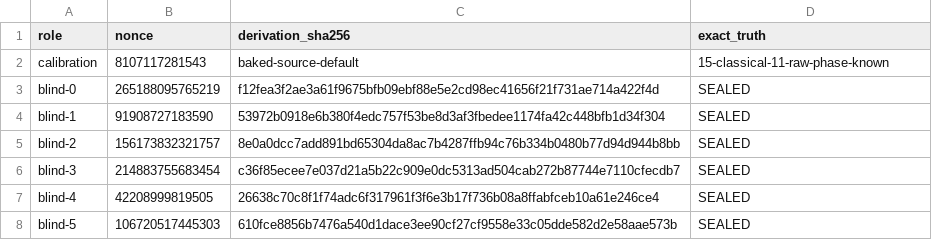
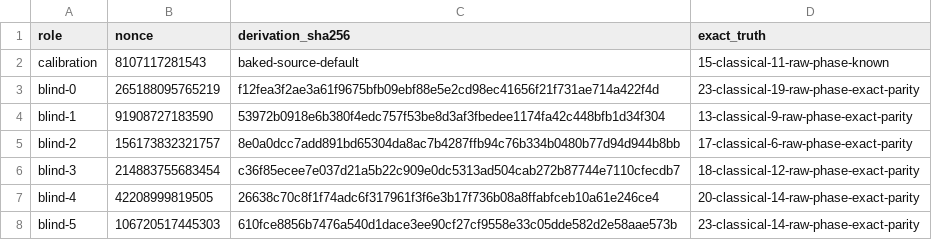
Before and after one commit to odinfree/ecdsafail-challenge, a TSV file: predictor/6752417-assessment/exact-postfilter-fixtures.tsv, drawn as a sheet.

Commit message:
qualify exact q1266 CPU postfilter

```diff
--- a/predictor/6752417-assessment/exact-postfilter-fixtures.tsv
+++ b/predictor/6752417-assessment/exact-postfilter-fixtures.tsv
@@ -2,7 +2,7 @@ role	nonce	derivation_sha256	exact_truth
 calibration	8107117281543	baked-source-default	15-classical-11-raw-phase-known
-blind-0	265188095765219	f12fea3f2ae3a61f9675bfb09ebf88e5e2cd98ec41656f21f731ae714a422f4d	SEALED
-blind-1	91908727183590	53972b0918e6b380f4edc757f53be8d3af3fbedee1174fa42c448bfb1d34f304	SEALED
-blind-2	156173832321757	8e0a0dcc7add891bd65304da8ac7b4287ffb94c76b334b0480b77d94d944b8bb	SEALED
-blind-3	214883755683454	c36f85ecee7e037d21a5b22c909e0dc5313ad504cab272b87744e7110cfecdb7	SEALED
-blind-4	42208999819505	26638c70c8f1f74adc6f317961f3f6e3b17f736b08a8ffabfceb10a61e246ce4	SEALED
-blind-5	106720517445303	610fce8856b7476a540d1dace3ee90cf27cf9558e33c05dde582d2e58aae573b	SEALED
+blind-0	265188095765219	f12fea3f2ae3a61f9675bfb09ebf88e5e2cd98ec41656f21f731ae714a422f4d	23-classical-19-raw-phase-exact-parity
+blind-1	91908727183590	53972b0918e6b380f4edc757f53be8d3af3fbedee1174fa42c448bfb1d34f304	13-classical-9-raw-phase-exact-parity
+blind-2	156173832321757	8e0a0dcc7add891bd65304da8ac7b4287ffb94c76b334b0480b77d94d944b8bb	17-classical-6-raw-phase-exact-parity
+blind-3	214883755683454	c36f85ecee7e037d21a5b22c909e0dc5313ad504cab272b87744e7110cfecdb7	18-classical-12-raw-phase-exact-parity
+blind-4	42208999819505	26638c70c8f1f74adc6f317961f3f6e3b17f736b08a8ffabfceb10a61e246ce4	20-classical-14-raw-phase-exact-parity
+blind-5	106720517445303	610fce8856b7476a540d1dace3ee90cf27cf9558e33c05dde582d2e58aae573b	23-classical-14-raw-phase-exact-parity
```
Also changed, not shown: 2 other files.
